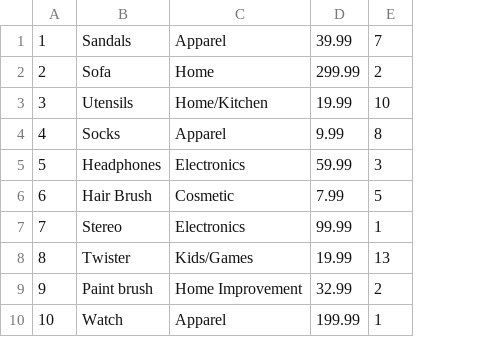
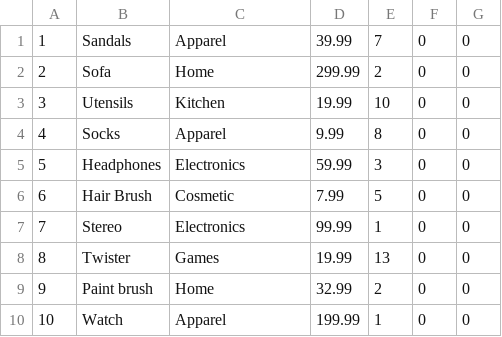
Before and after one commit to JLasc/Bamazon, a CSV file: code/SQL/products.csv, drawn as a sheet; the diff names each change by its address in the sheet, - before the commit and + after, or states it on an @@ line.

```diff
--- a/code/SQL/products.csv
+++ b/code/SQL/products.csv
+column F, rows 1-10: all 0
+column G, rows 1-10: all 0
-C3: Home/Kitchen
+C3: Kitchen
-C8: Kids/Games
+C8: Games
-C9: Home Improvement
+C9: Home
```
Also changed, not shown: 6 other files.
